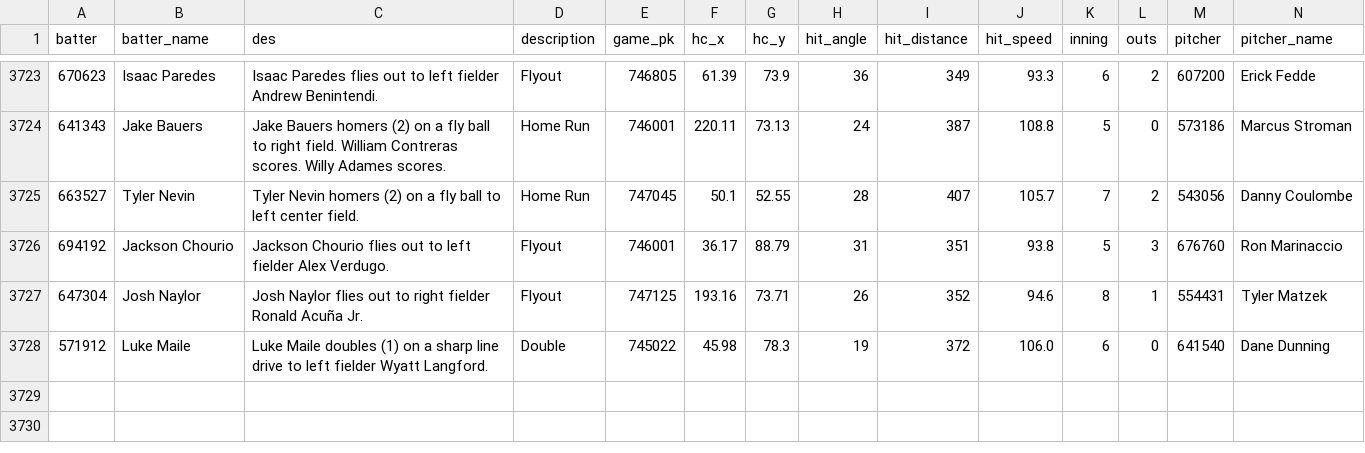
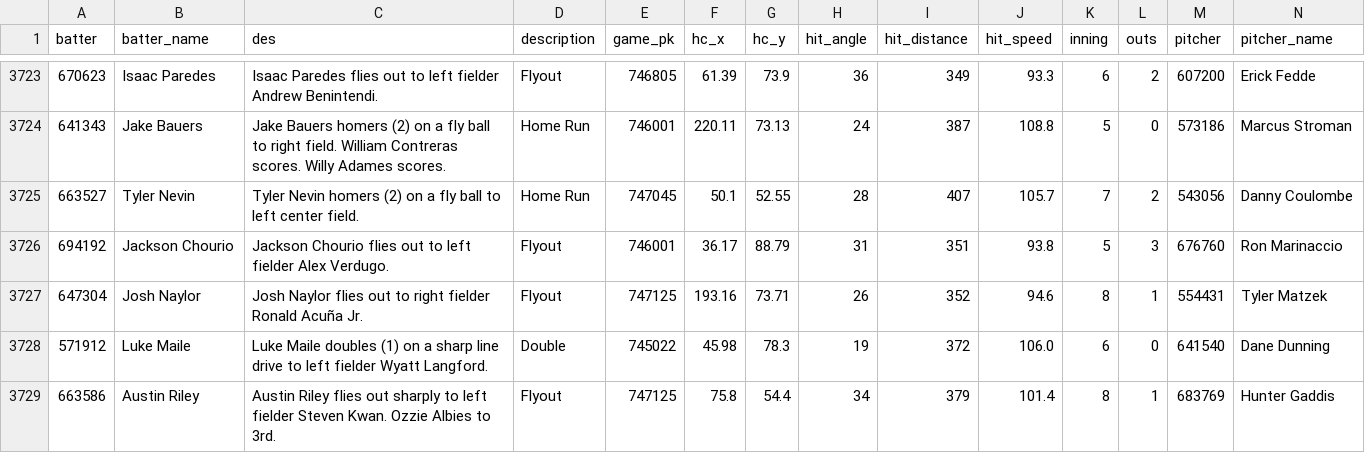
Before and after one commit to NimbleValley/home-run-api, a CSV file: site/data/2024.csv, drawn as a sheet; only a part is shown, gaps mark what is left out; rows hold the shown columns only; the diff names each change by its address in the sheet, - before the commit and + after, or states it on an @@ line.

Commit message:
Upload data

```diff
--- a/site/data/2024.csv
+++ b/site/data/2024.csv
+row 3729: 663586 | Austin Riley | Austin Riley flies out sharply to left fielder Steven Kwan. Ozzie Albies to 3rd. | Flyout | 747125 | 75.8 | 54.4 | 34 | 379 | 101.4 | 8 | 1 | 683769 | Hunter Gaddis
```
Also changed, not shown: 32 other files.
